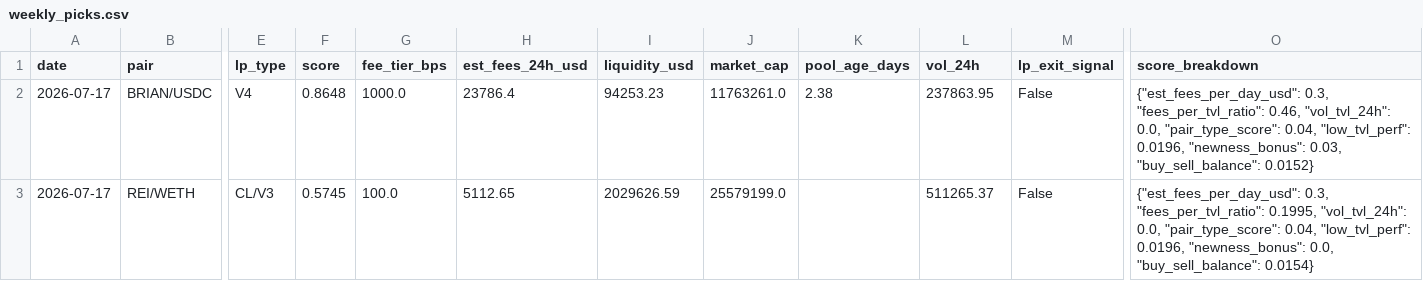
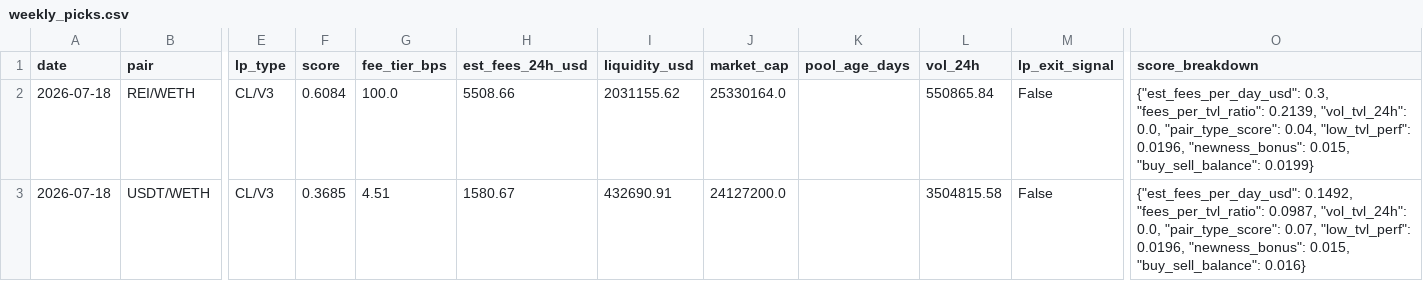
Before and after one commit to RichJamo/hydrex-lp-selection, a CSV file: data/weekly_picks.csv, drawn as a sheet; only a part is shown, gaps mark what is left out; removed rows and columns are numbered as before the commit, all else as after; rows hold the shown columns only; the diff names each change by its address in the sheet, - before the commit and + after, or states it on an @@ line.

```diff
--- a/data/weekly_picks.csv
+++ b/data/weekly_picks.csv
-row 2: 2026-07-17 | BRIAN/USDC | V4 | 0.8648 | 1000.0 | 23786.4 | 94253.23 | 11763261.0 | 2.38 | 237863.95 | False | {"est_fees_per_day_usd": 0.3, "fees_per_tvl_ratio": 0.46, "vol_tvl_24h": 0.0, "pair_type_score": 0.04, "low_tvl_perf": 0.0196, "newness_bonus": 0.03, "buy_sell_balance": 0.0152}
-A2 (date): 2026-07-17
+A2 (date): 2026-07-18
-F2 (score): 0.5745
+F2 (score): 0.6084
-H2 (est_fees_24h_usd): 5112.65
+H2 (est_fees_24h_usd): 5508.66
-I2 (liquidity_usd): 2029626.59
+I2 (liquidity_usd): 2031155.62
-J2 (market_cap): 25579199.0
+J2 (market_cap): 25330164.0
-L2 (vol_24h): 511265.37
+L2 (vol_24h): 550865.84
-O2 (score_breakdown): …0.3, "fees_per_tvl_ratio": 0.1995, "vol_tvl_24h": 0.0, "pair_type_score": 0.04, "low_tvl_perf": 0.0196, "newness_bonus": 0.0, "buy_sell_balance": 0.0154}
+O2 (score_breakdown): …0.3, "fees_per_tvl_ratio": 0.2139, "vol_tvl_24h": 0.0, "pair_type_score": 0.04, "low_tvl_perf": 0.0196, "newness_bonus": 0.015, "buy_sell_balance": 0.0199}
+row 3: 2026-07-18 | USDT/WETH | CL/V3 | 0.3685 | 4.51 | 1580.67 | 432690.91 | 24127200.0 |  | 3504815.58 | False | {"est_fees_per_day_usd": 0.1492, "fees_per_tvl_ratio": 0.0987, "vol_tvl_24h": 0.0, "pair_type_score": 0.07, "low_tvl_perf": 0.0196, "newness_bonus": 0.015, "buy_sell_balance": 0.016}
```
Also changed, not shown: data/candidates_enriched.csv, 2 other files.
